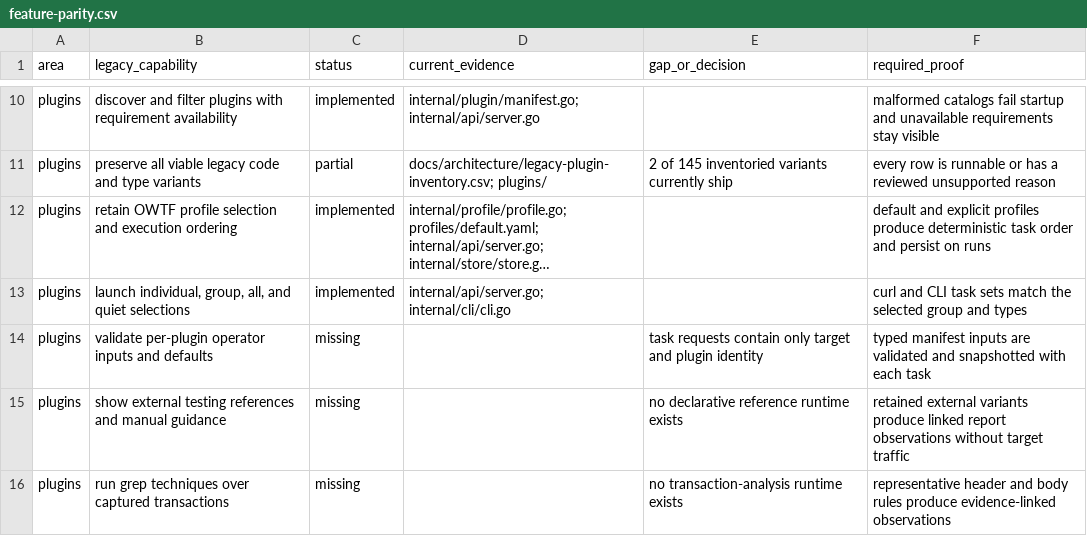
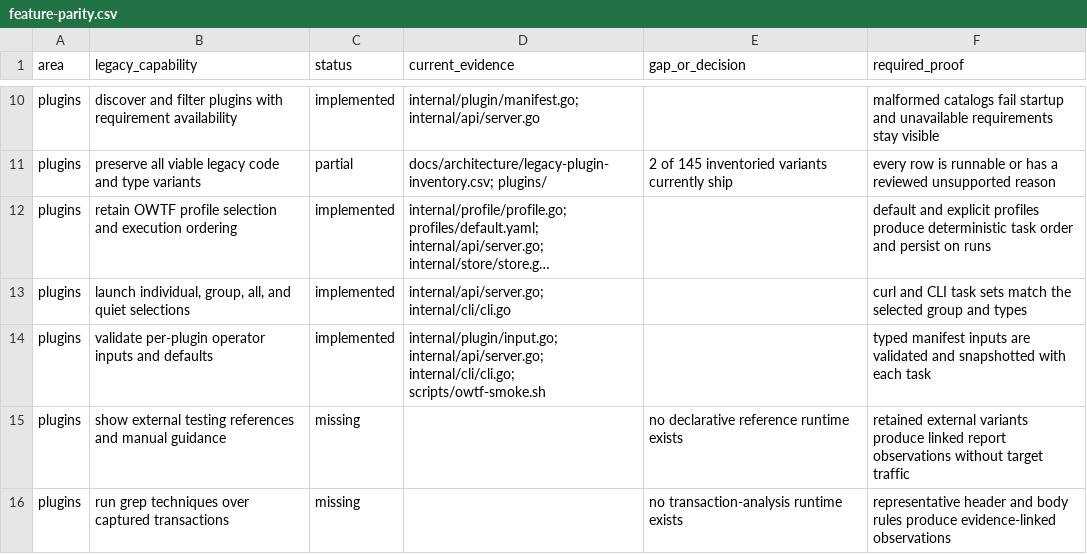
Before and after one commit to owtf/owtf, a CSV file: docs/architecture/feature-parity.csv, drawn as a sheet; only a part is shown, gaps mark what is left out; long unchanged cells end in …; the diff names each change by its address in the sheet, - before the commit and + after, or states it on an @@ line.

Commit message:
feat: add typed OWTF plugin inputs

```diff
--- a/docs/architecture/feature-parity.csv
+++ b/docs/architecture/feature-parity.csv
-C14 (status): missing
+C14 (status): implemented
-D14 (current_evidence): (empty)
+D14 (current_evidence): internal/plugin/input.go; internal/api/server.go; internal/cli/cli.go; scripts/owtf-smoke.sh
-E14 (gap_or_decision): task requests contain only target and plugin identity
+E14 (gap_or_decision): (empty)
```
Also changed, not shown: 20 other files.
